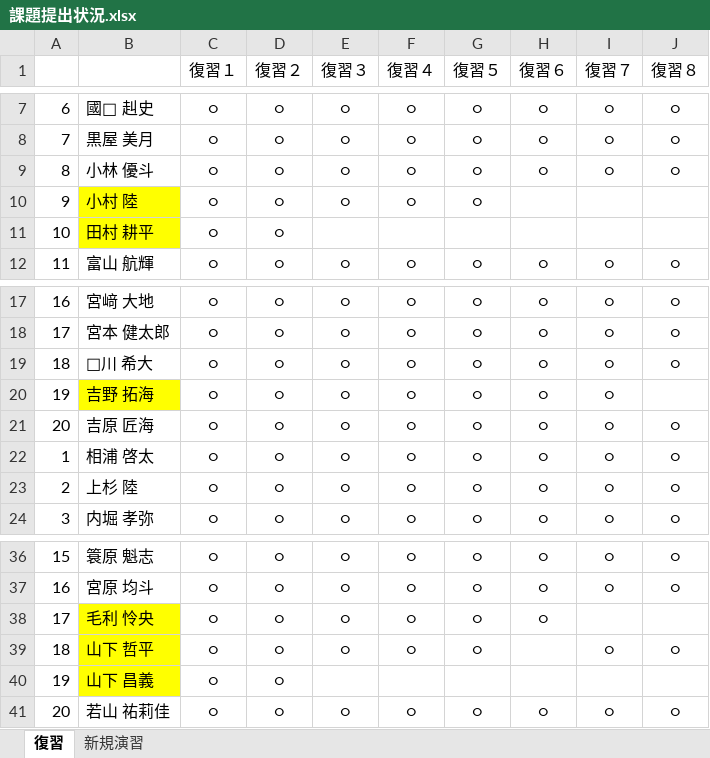
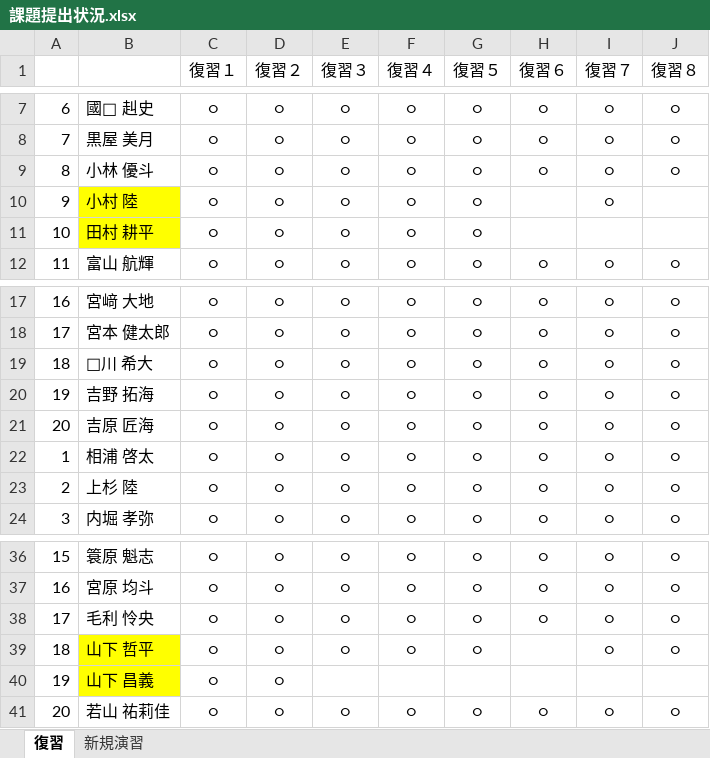
Before and after one commit to nishino-naoyuki/2018Web, an Excel workbook: 課題/課題提出状況.xlsx, sheet 復習, drawn as a sheet; only a part is shown, gaps mark what is left out; values as stored, in another font and other column widths than the file's, no borders; the diff names each change by its address in the sheet, - before the commit and + after, or states it on an @@ line.

```diff
--- a/課題/課題提出状況.xlsx (sheet 復習)
+++ b/課題/課題提出状況.xlsx (sheet 復習)
-I10 (復習７): (empty)
+I10 (復習７): ○
-E11 (復習３): (empty)
+E11 (復習３): ○
-F11 (復習４): (empty)
+F11 (復習４): ○
-G11 (復習５): (empty)
+G11 (復習５): ○
-B20 fill: #FFFF00
+B20 fill: none
-J20 (復習８): (empty)
+J20 (復習８): ○
-B38 fill: #FFFF00
+B38 fill: none
-I38 (復習７): (empty)
+I38 (復習７): ○
-J38 (復習８): (empty)
+J38 (復習８): ○
```
Also changed, not shown: sheet 新規演習.
